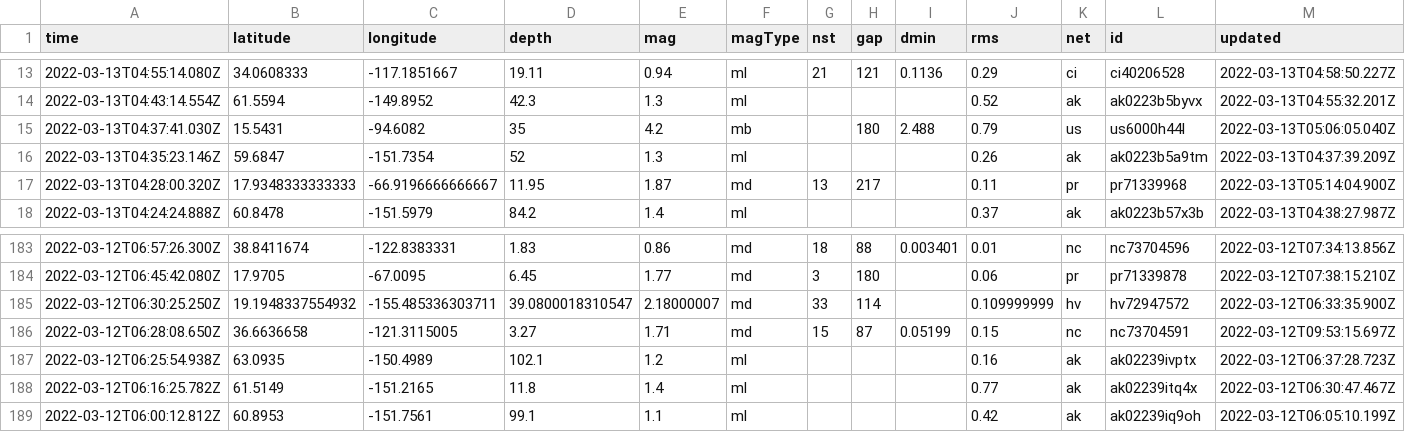
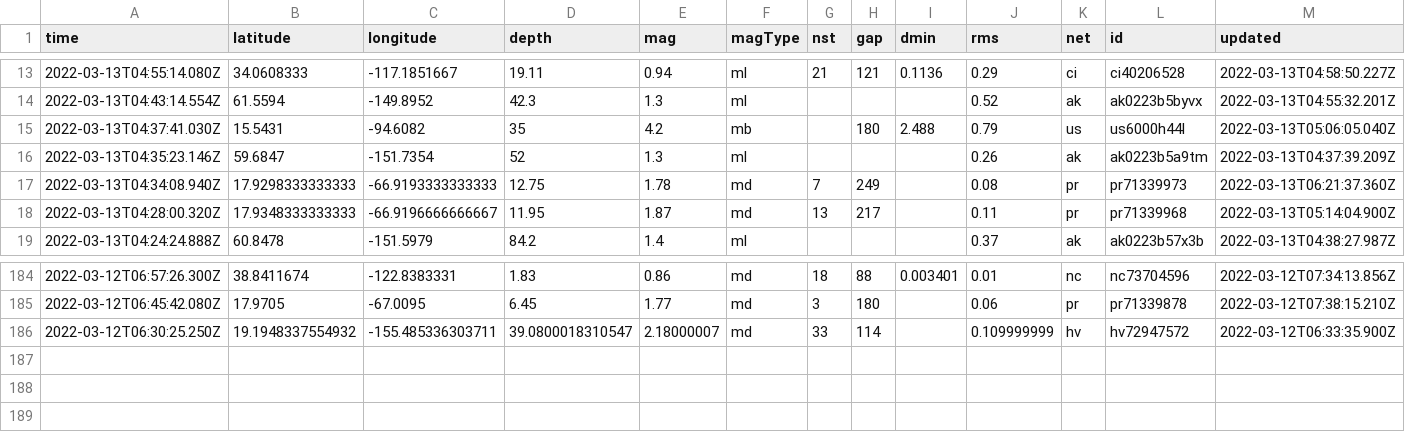
Before and after one commit to DevonMilley/dbk-calendar-actions, a CSV file: usgs_current.csv, drawn as a sheet; only a part is shown, gaps mark what is left out; removed rows and columns are numbered as before the commit, all else as after; rows hold the shown columns only; the diff names each change by its address in the sheet, - before the commit and + after, or states it on an @@ line.

```diff
--- a/usgs_current.csv
+++ b/usgs_current.csv
+row 17: 2022-03-13T04:34:08.940Z | 17.9298333333333 | -66.9193333333333 | 12.75 | 1.78 | md | 7 | 249 |  | 0.08 | pr | pr71339973 | 2022-03-13T06:21:37.360Z
-row 186: 2022-03-12T06:28:08.650Z | 36.6636658 | -121.3115005 | 3.27 | 1.71 | md | 15 | 87 | 0.05199 | 0.15 | nc | nc73704591 | 2022-03-12T09:53:15.697Z
-row 187: 2022-03-12T06:25:54.938Z | 63.0935 | -150.4989 | 102.1 | 1.2 | ml |  |  |  | 0.16 | ak | ak02239ivptx | 2022-03-12T06:37:28.723Z
-row 188: 2022-03-12T06:16:25.782Z | 61.5149 | -151.2165 | 11.8 | 1.4 | ml |  |  |  | 0.77 | ak | ak02239itq4x | 2022-03-12T06:30:47.467Z
-row 189: 2022-03-12T06:00:12.812Z | 60.8953 | -151.7561 | 99.1 | 1.1 | ml |  |  |  | 0.42 | ak | ak02239iq9oh | 2022-03-12T06:05:10.199Z
```
